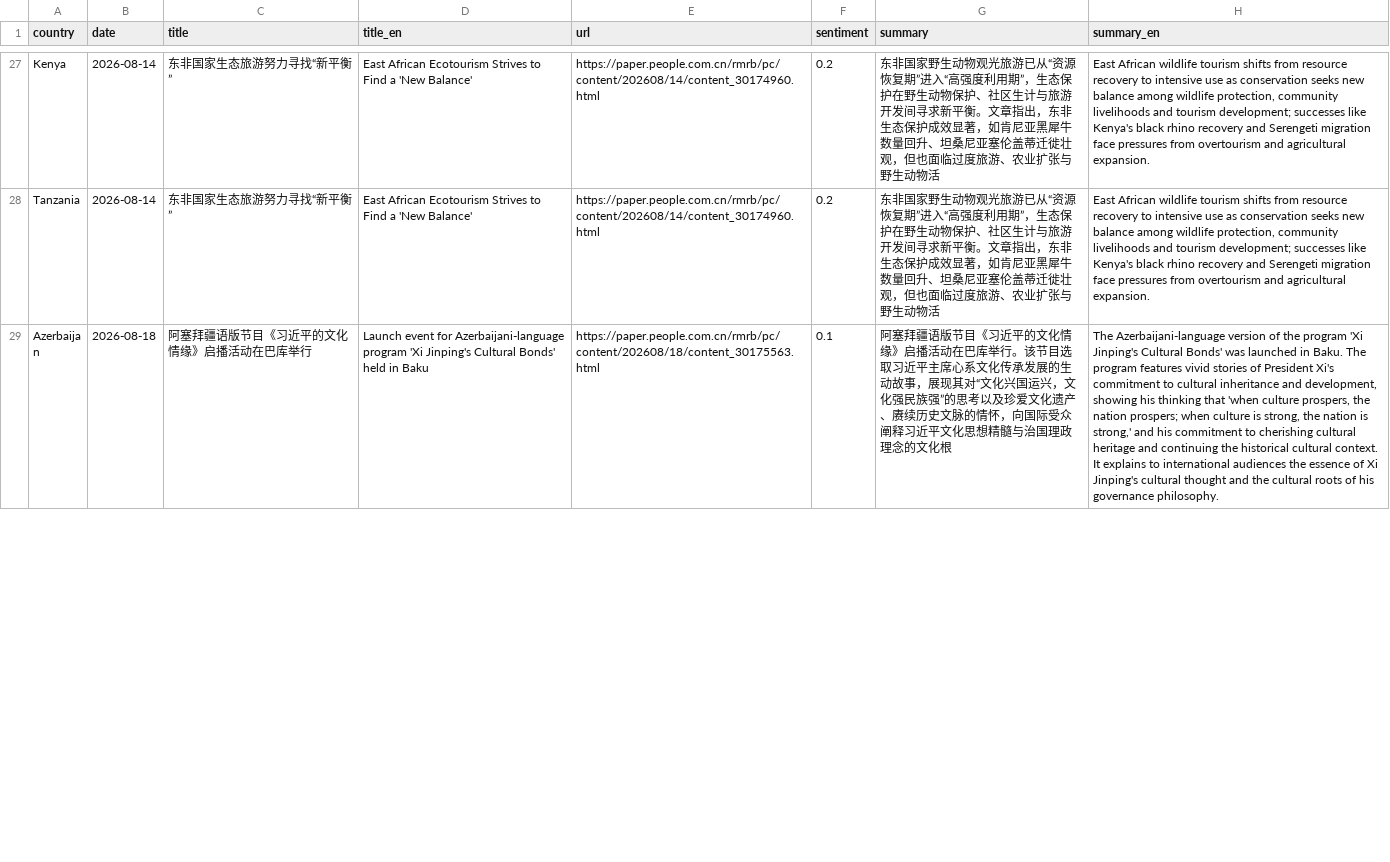
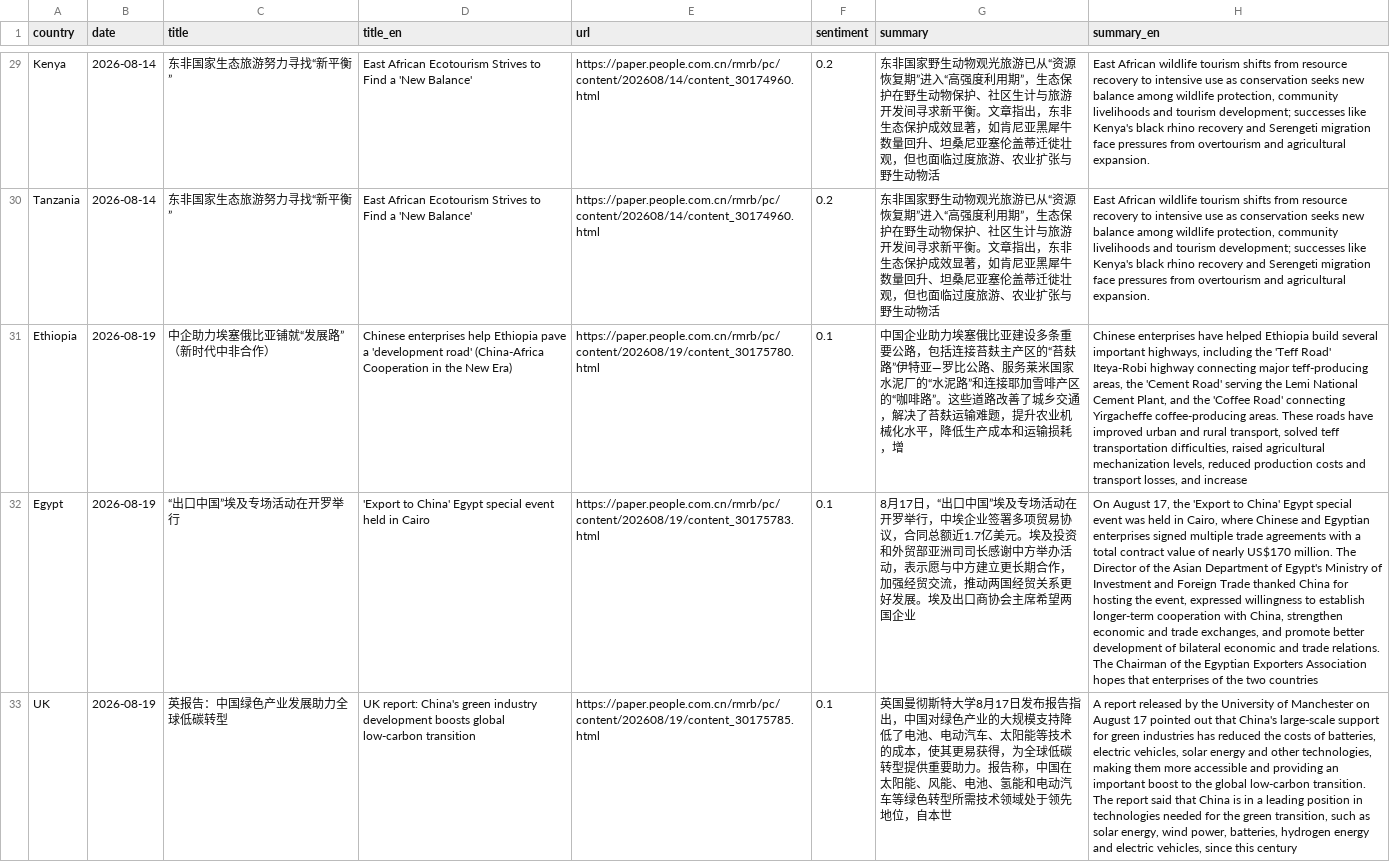
Before and after one commit to siuheiwo/china-foreign-rhetoric-observatory, a CSV file: negative_titles.csv, drawn as a sheet; only a part is shown, gaps mark what is left out; the shorter side is filled out with more unchanged rows; the diff covers the shown part only; the diff names each change by its address in the sheet, - before the commit and + after, or states it on an @@ line.

```diff
--- a/negative_titles.csv
+++ b/negative_titles.csv
+row 31: Ethiopia | 2026-08-19 | 中企助力埃塞俄比亚铺就“发展路”（新时代中非合作） | Chinese enterprises help Ethiopia pave a 'development road' (China-Africa Cooperation in the New Era) | https://paper.people.com.cn/rmrb/pc/content/202608/19/content_30175780.html | 0.1 | 中国企业助力埃塞俄比亚建设多条重要公路，包括连接苔麸主产区的“苔麸路”伊特亚—罗比公路、服务莱米国家水泥厂的“水泥路”和连接耶加雪啡产区的“咖啡路”。这些道路改善了城乡交通，解决了苔麸运输难题，提升农业机械化水平，降低生产成本和运输损耗，增 | Chinese enterprises have helped Ethiopia build several important highways, including the 'Teff Road' Iteya-Robi highway connecting major teff-producing areas, the 'Cement Road' serving the Lemi National Cement Plant, and the 'Coffee Road' connecting Yirgacheffe coffee-producing areas. These roads have improved urban and rural transport, solved teff transportation difficulties, raised agricultural mechanization levels, reduced production costs and transport losses, and increase
+row 32: Egypt | 2026-08-19 | “出口中国”埃及专场活动在开罗举行 | 'Export to China' Egypt special event held in Cairo | https://paper.people.com.cn/rmrb/pc/content/202608/19/content_30175783.html | 0.1 | 8月17日，“出口中国”埃及专场活动在开罗举行，中埃企业签署多项贸易协议，合同总额近1.7亿美元。埃及投资和外贸部亚洲司司长感谢中方举办活动，表示愿与中方建立更长期合作，加强经贸交流，推动两国经贸关系更好发展。埃及出口商协会主席希望两国企业 | On August 17, the 'Export to China' Egypt special event was held in Cairo, where Chinese and Egyptian enterprises signed multiple trade agreements with a total contract value of nearly US$170 million. The Director of the Asian Department of Egypt's Ministry of Investment and Foreign Trade thanked China for hosting the event, expressed willingness to establish longer-term cooperation with China, strengthen economic and trade exchanges, and promote better development of bilateral economic and trade relations. The Chairman of the Egyptian Exporters Association hopes that enterprises of the two countries
+row 33: UK | 2026-08-19 | 英报告：中国绿色产业发展助力全球低碳转型 | UK report: China's green industry development boosts global low-carbon transition | https://paper.people.com.cn/rmrb/pc/content/202608/19/content_30175785.html | 0.1 | 英国曼彻斯特大学8月17日发布报告指出，中国对绿色产业的大规模支持降低了电池、电动汽车、太阳能等技术的成本，使其更易获得，为全球低碳转型提供重要助力。报告称，中国在太阳能、风能、电池、氢能和电动汽车等绿色转型所需技术领域处于领先地位，自本世 | A report released by the University of Manchester on August 17 pointed out that China's large-scale support for green industries has reduced the costs of batteries, electric vehicles, solar energy and other technologies, making them more accessible and providing an important boost to the global low-carbon transition. The report said that China is in a leading position in technologies needed for the green transition, such as solar energy, wind power, batteries, hydrogen energy and electric vehicles, since this century
```
Also changed, not shown: 3 added rows and 3 removed rows elsewhere in this file, alarms.csv, recent_titles.csv, 1 other file.
